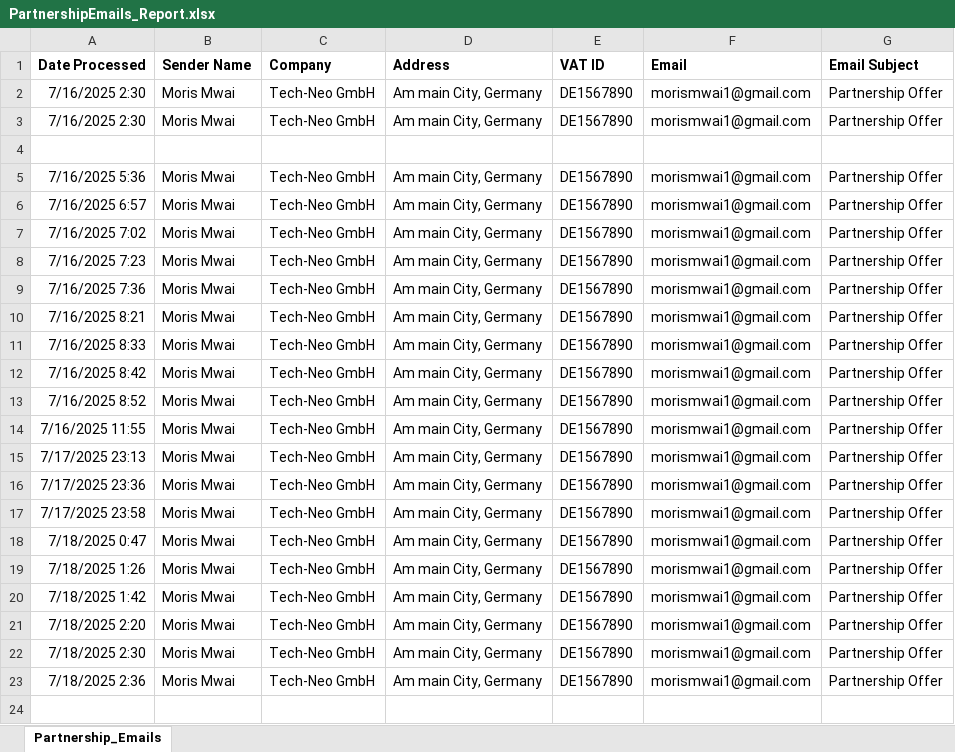
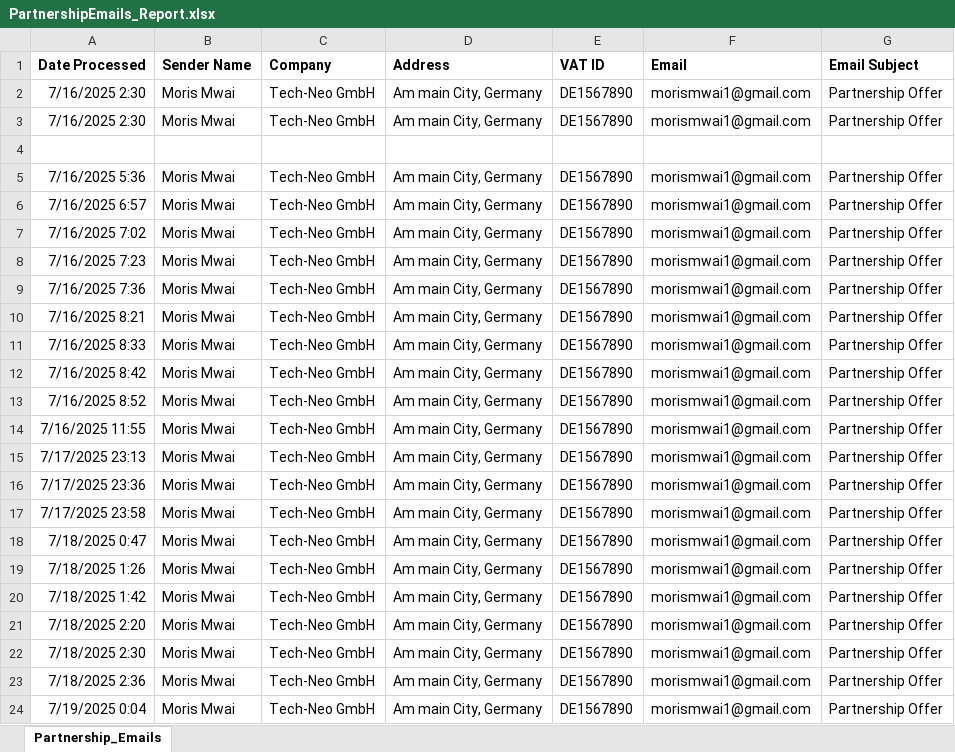
Before and after one commit to MorisMwai/T2G_EmailEnricher, an Excel workbook: Data/Output/PartnershipEmails_Report.xlsx, sheet Partnership_Emails, drawn as a sheet; values as stored, in another font and other column widths than the file's, no borders; the diff names each change by its address in the sheet, - before the commit and + after, or states it on an @@ line.

Commit message:
Initialize filtered list collections

```diff
--- a/Data/Output/PartnershipEmails_Report.xlsx (sheet Partnership_Emails)
+++ b/Data/Output/PartnershipEmails_Report.xlsx (sheet Partnership_Emails)
+row 24: 7/19/2025 0:04 | Moris Mwai | Tech-Neo GmbH | Am main City, Germany | DE1567890 | morismwai1@gmail.com | Partnership Offer
```
Also changed, not shown: 2 other files.
